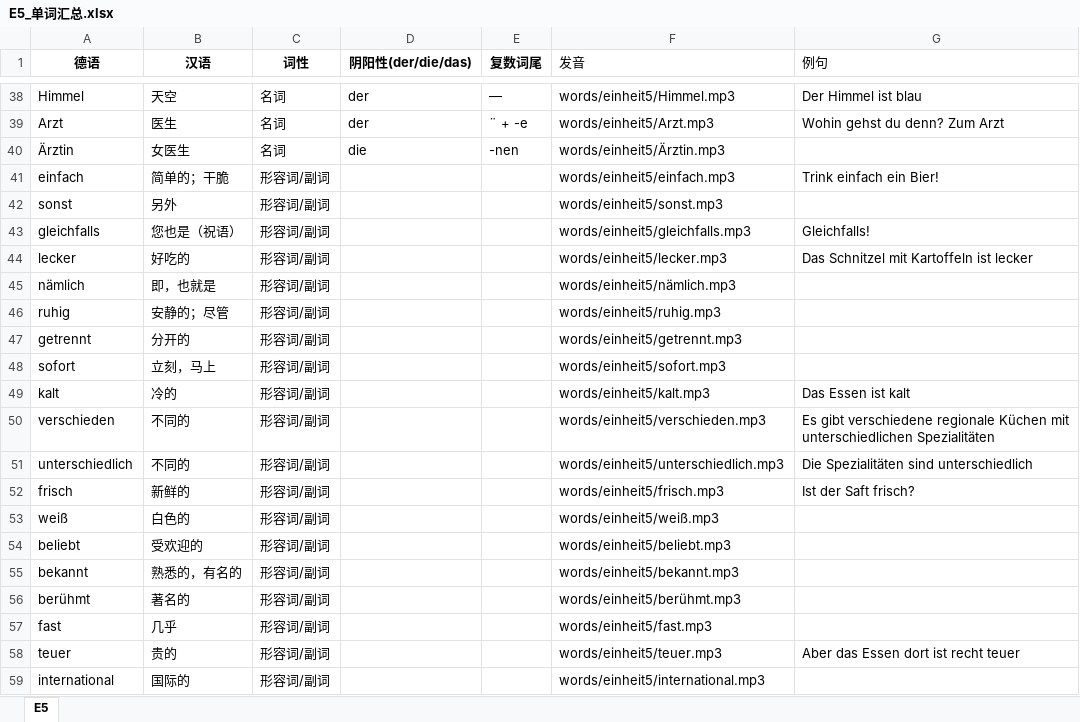
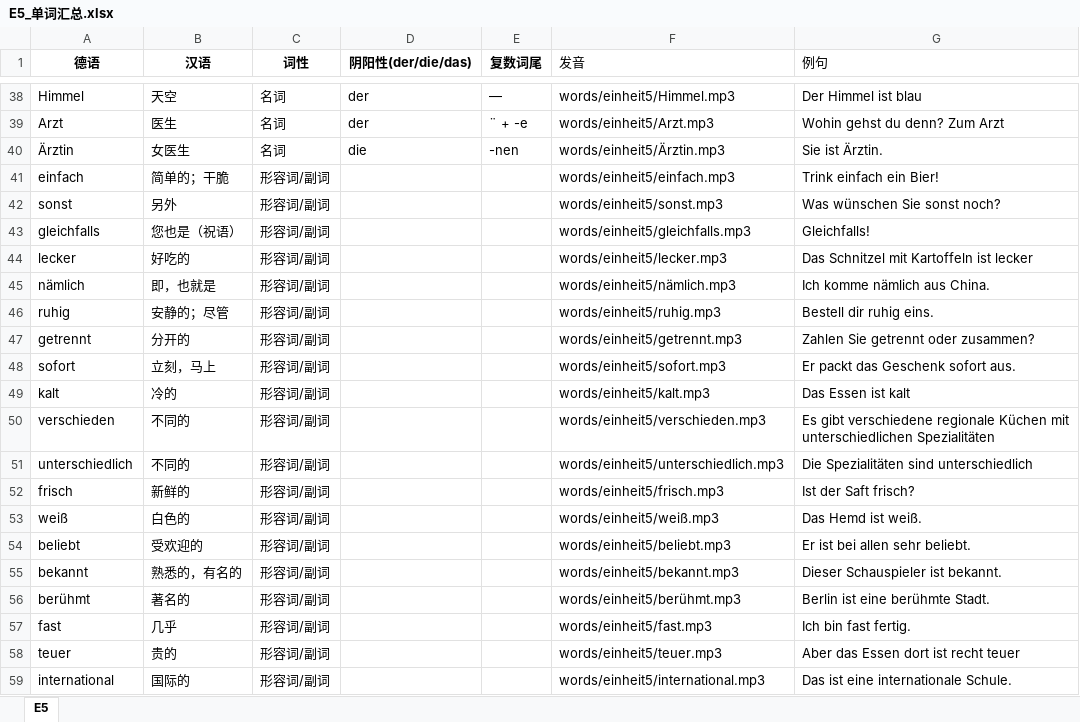
Before and after one commit to SQ-Cheng/GermanWords, an Excel workbook: shared/words/E5_单词汇总.xlsx, sheet E5, drawn as a sheet; only a part is shown, gaps mark what is left out; values as stored, in another font and other column widths than the file's, no borders; table styles not drawn; the diff covers the shown part only; the diff names each change by its address in the sheet, - before the commit and + after, or states it on an @@ line.

```diff
--- a/shared/words/E5_单词汇总.xlsx (sheet E5)
+++ b/shared/words/E5_单词汇总.xlsx (sheet E5)
-G40 (例句): (empty)
+G40 (例句): Sie ist Ärztin.
-G42 (例句): (empty)
+G42 (例句): Was wünschen Sie sonst noch?
-G45 (例句): (empty)
+G45 (例句): Ich komme nämlich aus China.
-G46 (例句): (empty)
+G46 (例句): Bestell dir ruhig eins.
-G47 (例句): (empty)
+G47 (例句): Zahlen Sie getrennt oder zusammen?
-G48 (例句): (empty)
+G48 (例句): Er packt das Geschenk sofort aus.
-G53 (例句): (empty)
+G53 (例句): Das Hemd ist weiß.
-G54 (例句): (empty)
+G54 (例句): Er ist bei allen sehr beliebt.
-G55 (例句): (empty)
+G55 (例句): Dieser Schauspieler ist bekannt.
-G56 (例句): (empty)
+G56 (例句): Berlin ist eine berühmte Stadt.
-G57 (例句): (empty)
+G57 (例句): Ich bin fast fertig.
-G59 (例句): (empty)
+G59 (例句): Das ist eine internationale Schule.
```
Also changed, not shown: 5 edited cells elsewhere in this sheet, shared/words/E2_单词汇总.xlsx, shared/words/E4_单词汇总.xlsx, 5 other files.
